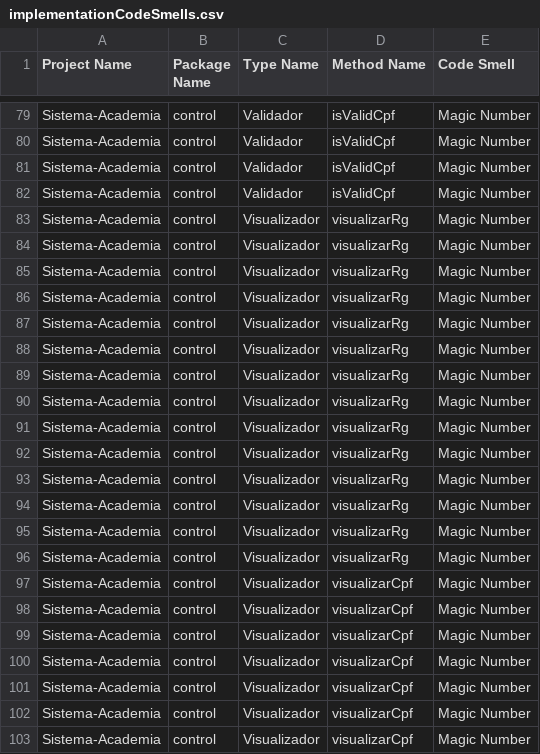
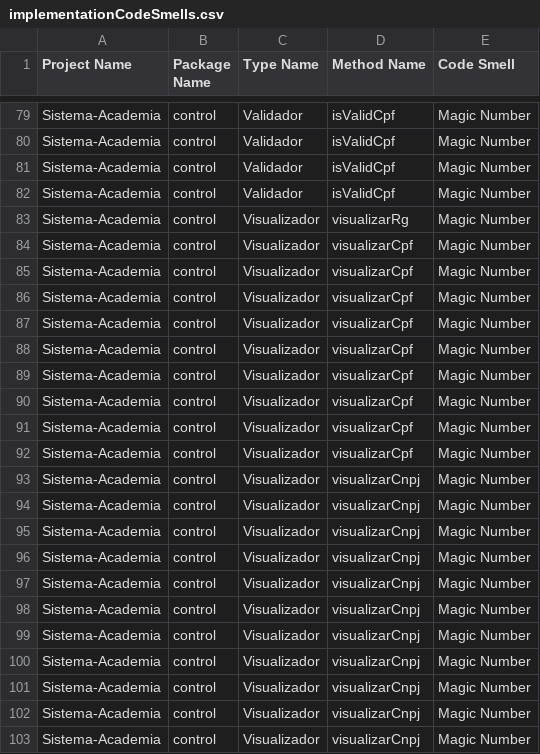
Before and after one commit to MateusAra/Sistema-Academia, a CSV file: results/implementationCodeSmells.csv, drawn as a sheet; only a part is shown, gaps mark what is left out; the shorter side is filled out with more unchanged rows; the diff names each change by its address in the sheet, - before the commit and + after, or states it on an @@ line.

```diff
--- a/results/implementationCodeSmells.csv
+++ b/results/implementationCodeSmells.csv
-row 84: Sistema-Academia | control | Visualizador | visualizarRg | Magic Number
-row 85: Sistema-Academia | control | Visualizador | visualizarRg | Magic Number
-row 86: Sistema-Academia | control | Visualizador | visualizarRg | Magic Number
-row 87: Sistema-Academia | control | Visualizador | visualizarRg | Magic Number
-row 88: Sistema-Academia | control | Visualizador | visualizarRg | Magic Number
-row 89: Sistema-Academia | control | Visualizador | visualizarRg | Magic Number
-row 90: Sistema-Academia | control | Visualizador | visualizarRg | Magic Number
-row 91: Sistema-Academia | control | Visualizador | visualizarRg | Magic Number
-row 92: Sistema-Academia | control | Visualizador | visualizarRg | Magic Number
-row 93: Sistema-Academia | control | Visualizador | visualizarRg | Magic Number
-row 94: Sistema-Academia | control | Visualizador | visualizarRg | Magic Number
-row 95: Sistema-Academia | control | Visualizador | visualizarRg | Magic Number
-row 96: Sistema-Academia | control | Visualizador | visualizarRg | Magic Number
```
Also changed, not shown: results/designCodeSmells.csv, results/methodMetrics.csv, 3 other files.
